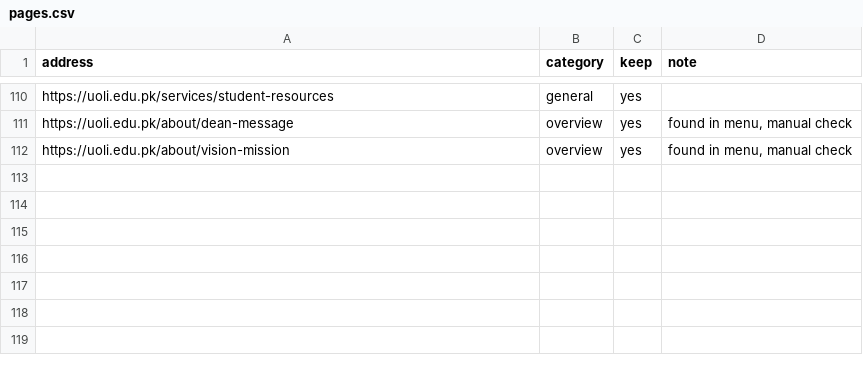
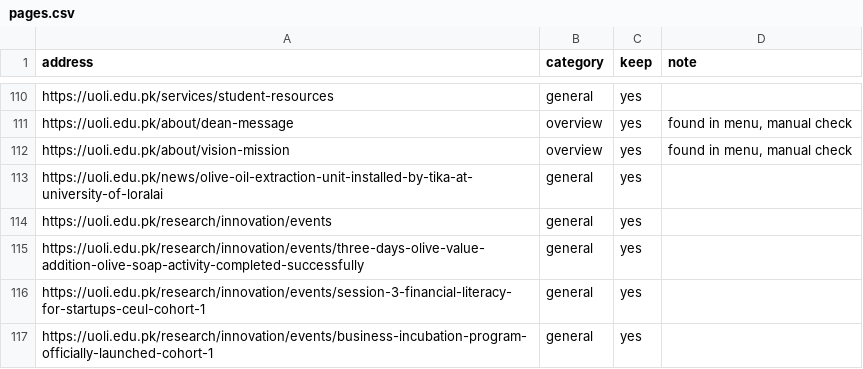
Before and after one commit to Arifkhan171/multi-agent-university-assistant, a CSV file: url_lists/pages.csv, drawn as a sheet; only a part is shown, gaps mark what is left out.

```diff
--- a/url_lists/pages.csv
+++ b/url_lists/pages.csv
@@ -114 +114,6 @@ https://uoli.edu.pk/about/dean-message,overview,yes,"found in menu, manual check
 https://uoli.edu.pk/about/vision-mission,overview,yes,"found in menu, manual check"
+https://uoli.edu.pk/news/olive-oil-extraction-unit-installed-by-tika-at-university-of-loralai,general,yes,
+https://uoli.edu.pk/research/innovation/events,general,yes,
+https://uoli.edu.pk/research/innovation/events/three-days-olive-value-addition-olive-soap-activity-completed-successfully,general,yes,
+https://uoli.edu.pk/research/innovation/events/session-3-financial-literacy-for-startups-ceul-cohort-1,general,yes,
+https://uoli.edu.pk/research/innovation/events/business-incubation-program-officially-launched-cohort-1,general,yes,
```
Also changed, not shown: 6 other files.
